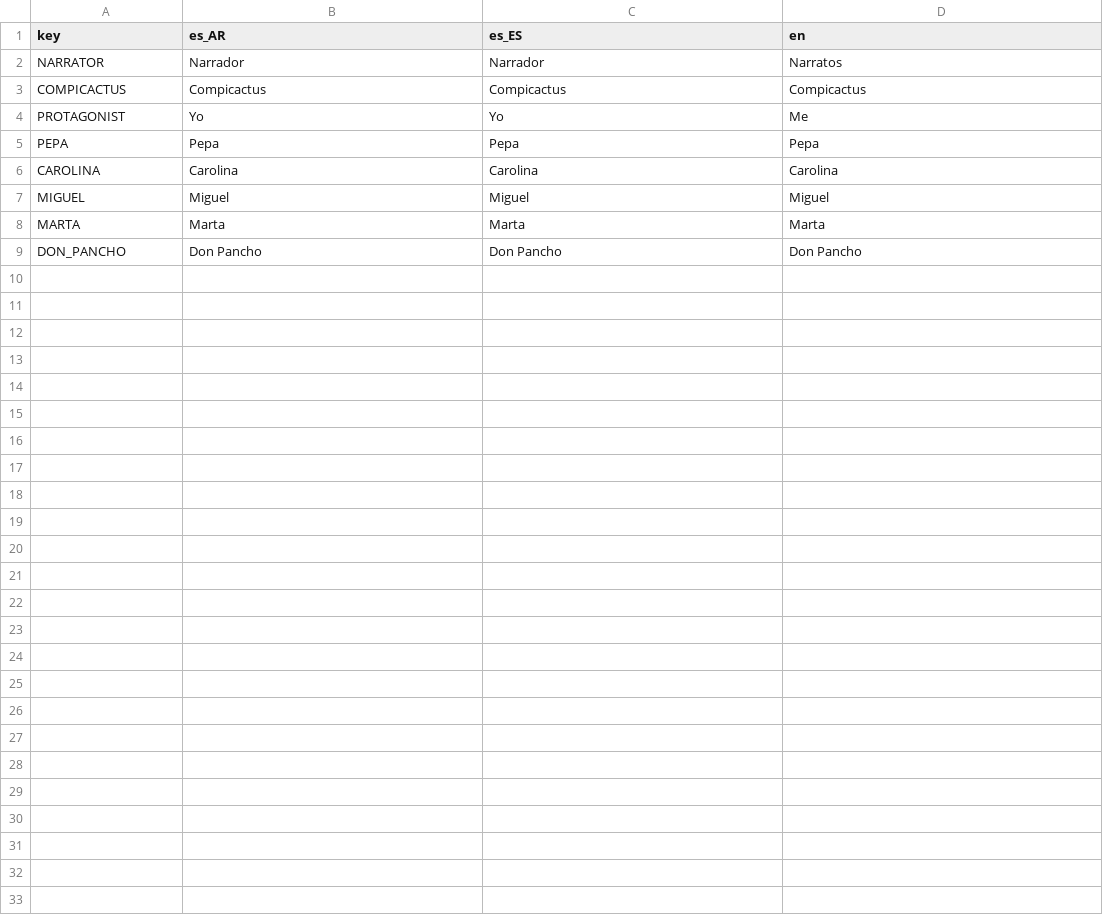
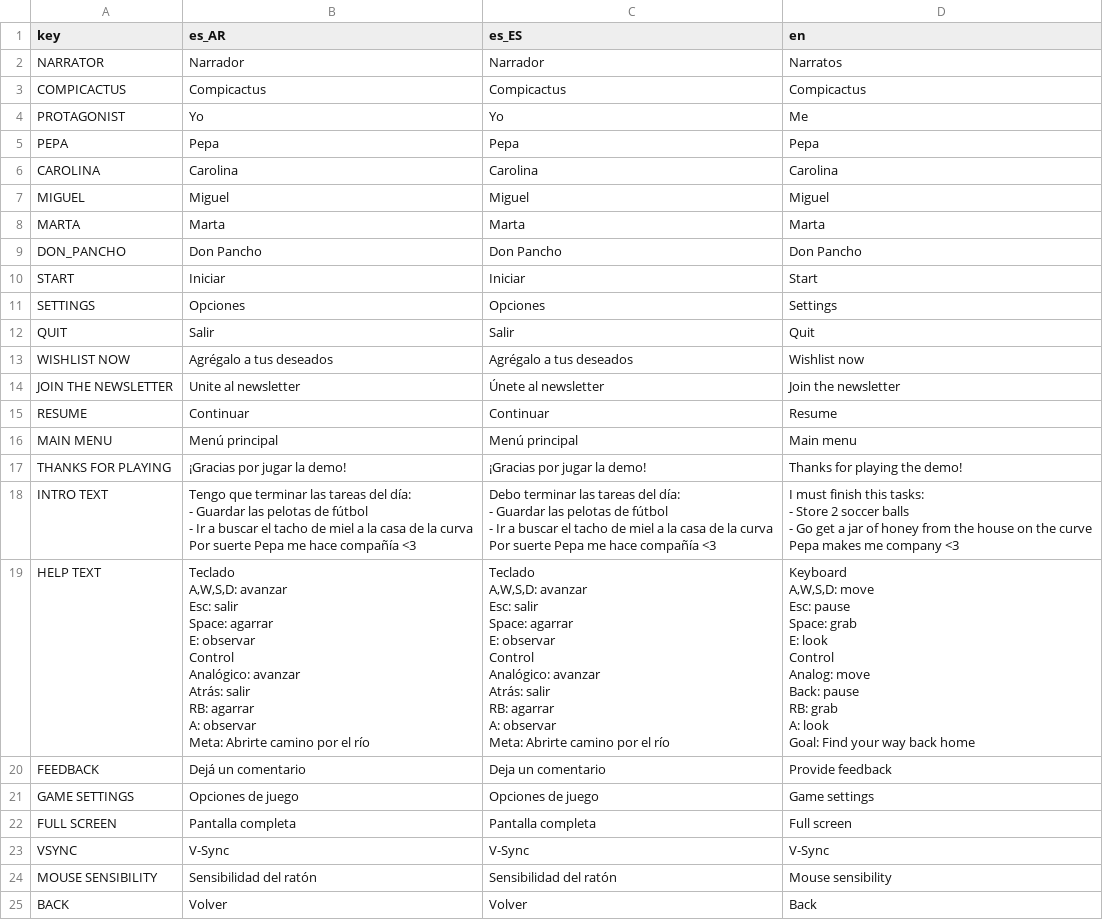
Before and after one commit to Eibriel/DeltaKayak, a CSV file: ui_strings.csv, drawn as a sheet; ↵ is a line break in a cell; the diff names each change by its address in the sheet, - before the commit and + after, or states it on an @@ line.

Commit message:
translations and settings

```diff
--- a/ui_strings.csv
+++ b/ui_strings.csv
+row 10: START | Iniciar | Iniciar | Start
+row 11: SETTINGS | Opciones | Opciones | Settings
+row 12: QUIT | Salir | Salir | Quit
+row 13: WISHLIST NOW | Agrégalo a tus deseados | Agrégalo a tus deseados | Wishlist now
+row 14: JOIN THE NEWSLETTER | Unite al newsletter | Únete al newsletter | Join the newsletter
+row 15: RESUME | Continuar | Continuar | Resume
+row 16: MAIN MENU | Menú principal | Menú principal | Main menu
+row 17: THANKS FOR PLAYING | ¡Gracias por jugar la demo! | ¡Gracias por jugar la demo! | Thanks for playing the demo!
+row 18: INTRO TEXT | Tengo que terminar las tareas del día: ↵ - Guardar las pelotas de fútbol ↵ - Ir a buscar el tacho de miel a la casa de la curva ↵ Por suerte Pepa me hace compañía <3 | Debo terminar las tareas del día: ↵ - Guardar las pelotas de fútbol ↵ - Ir a buscar el tacho de miel a la casa de la curva ↵ Por suerte Pepa me hace compañía <3 | I must finish this tasks: ↵ - Store 2 soccer balls ↵ - Go get a jar of honey from the house on the curve ↵ Pepa makes me company <3
+row 19: HELP TEXT | Teclado ↵ A,W,S,D: avanzar ↵ Esc: salir ↵ Space: agarrar ↵ E: observar ↵ Control ↵ Analógico: avanzar ↵ Atrás: salir ↵ RB: agarrar ↵ A: observar ↵ Meta: Abrirte camino por el río | Teclado ↵ A,W,S,D: avanzar ↵ Esc: salir ↵ Space: agarrar ↵ E: observar ↵ Control ↵ Analógico: avanzar ↵ Atrás: salir ↵ RB: agarrar ↵ A: observar ↵ Meta: Abrirte camino por el río | Keyboard ↵ A,W,S,D: move ↵ Esc: pause ↵ Space: grab ↵ E: look ↵ Control ↵ Analog: move ↵ Back: pause ↵ RB: grab ↵ A: look ↵ Goal: Find your way back home
+row 20: FEEDBACK | Dejá un comentario | Deja un comentario | Provide feedback
+row 21: GAME SETTINGS | Opciones de juego | Opciones de juego | Game settings
+row 22: FULL SCREEN | Pantalla completa | Pantalla completa | Full screen
+row 23: VSYNC | V-Sync | V-Sync | V-Sync
+row 24: MOUSE SENSIBILITY | Sensibilidad del ratón | Sensibilidad del ratón | Mouse sensibility
+row 25: BACK | Volver | Volver | Back
```
Also changed, not shown: dkdata_strings.csv, 14 other files.
